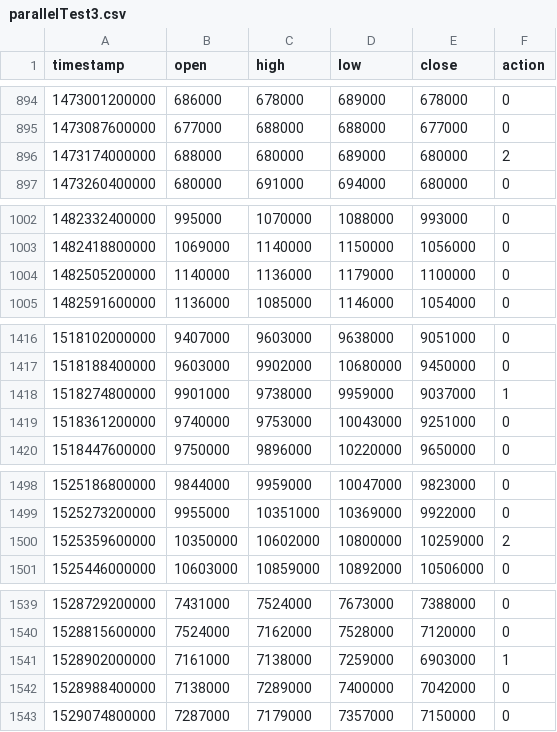
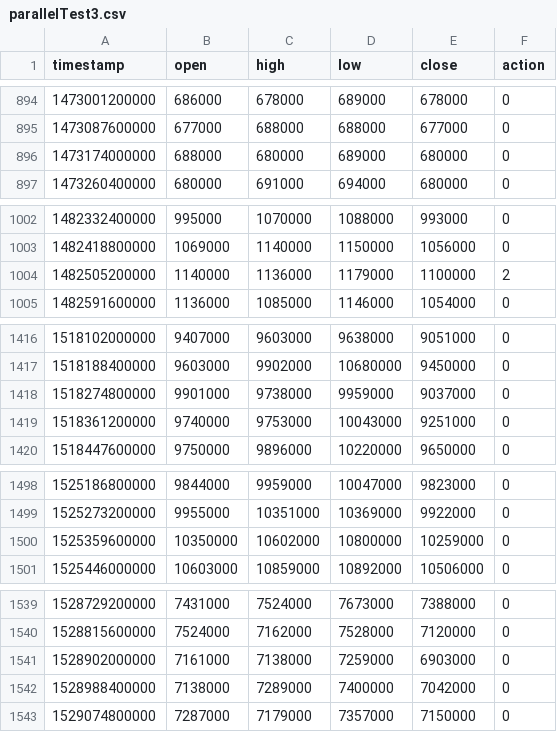
Before and after one commit to gihwanJang/OpenMp, a CSV file: BackTesting/out/parallelTest3.csv, drawn as a sheet; only a part is shown, gaps mark what is left out; the diff covers the shown part only.

```diff
--- a/BackTesting/out/parallelTest3.csv
+++ b/BackTesting/out/parallelTest3.csv
@@ -895,3 +895,3 @@ timestamp,open,high,low,close,action
 1473087600000,"677000","688000","688000","677000",0
-1473174000000,"688000","680000","689000","680000",2
+1473174000000,"688000","680000","689000","680000",0
 1473260400000,"680000","691000","694000","680000",0
@@ -1003,3 +1003,3 @@ timestamp,open,high,low,close,action
 1482418800000,"1069000","1140000","1150000","1056000",0
-1482505200000,"1140000","1136000","1179000","1100000",0
+1482505200000,"1140000","1136000","1179000","1100000",2
 1482591600000,"1136000","1085000","1146000","1054000",0
@@ -1417,3 +1417,3 @@ timestamp,open,high,low,close,action
 1518188400000,"9603000","9902000","10680000","9450000",0
-1518274800000,"9901000","9738000","9959000","9037000",1
+1518274800000,"9901000","9738000","9959000","9037000",0
 1518361200000,"9740000","9753000","10043000","9251000",0
@@ -1499,3 +1499,3 @@ timestamp,open,high,low,close,action
 1525273200000,"9955000","10351000","10369000","9922000",0
-1525359600000,"10350000","10602000","10800000","10259000",2
+1525359600000,"10350000","10602000","10800000","10259000",0
 1525446000000,"10603000","10859000","10892000","10506000",0
@@ -1540,3 +1540,3 @@ timestamp,open,high,low,close,action
 1528815600000,"7524000","7162000","7528000","7120000",0
-1528902000000,"7161000","7138000","7259000","6903000",1
+1528902000000,"7161000","7138000","7259000","6903000",0
 1528988400000,"7138000","7289000","7400000","7042000",0
```
Also changed, not shown: 1 added row and 16 edited cells elsewhere in this file, BackTesting/out/parallelTest2.csv, BackTesting/out/parallelTest4.csv, 7 other files.
